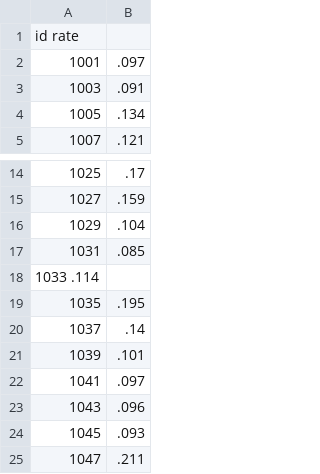
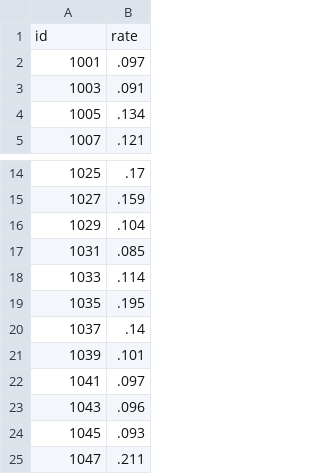
Before and after one commit to tygiacalone/tygiacalone.github.io, a TSV file: mint/unemployment.tsv, drawn as a sheet; only a part is shown, gaps mark what is left out.

Commit message:
Pull new unemployment raw data

```diff
--- a/mint/unemployment.tsv
+++ b/mint/unemployment.tsv
@@ -1,2 +1,2 @@
-id  rate
+id	rate
 1001	.097
@@ -17,3 +17,3 @@ id  rate
 1031	.085
-1033    .114
+1033	.114
 1035	.195
```
